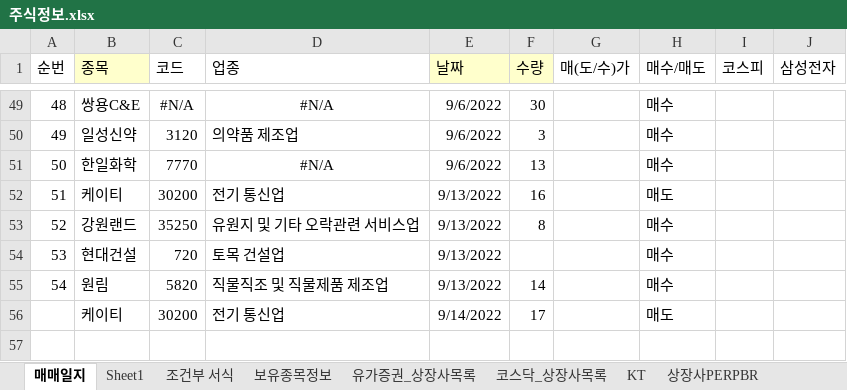
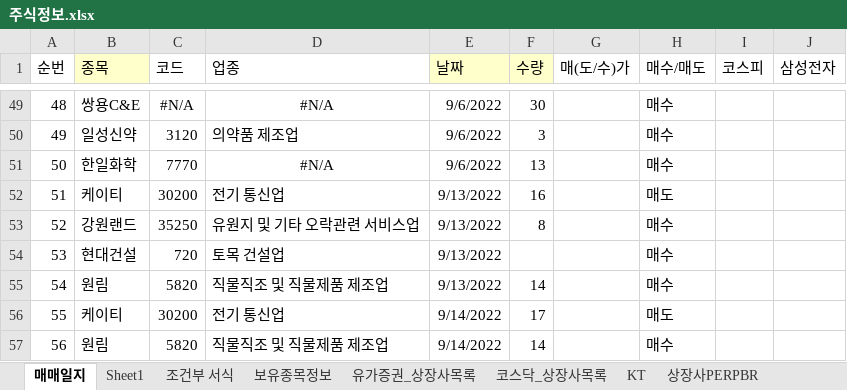
Before and after one commit to starshorse/20200228start, an Excel workbook: xls_node/stock/주식정보.xlsx, sheet 매매일지, drawn as a sheet; only a part is shown, gaps mark what is left out; values as stored, in another font and other column widths than the file's, no borders; conditional formats not drawn; the diff names each change by its address in the sheet, - before the commit and + after, or states it on an @@ line.

```diff
--- a/xls_node/stock/주식정보.xlsx (sheet 매매일지)
+++ b/xls_node/stock/주식정보.xlsx (sheet 매매일지)
@@ column A (순번) renumbered in row 56 @@
+row 57: 56 | 원림 | 5820 | 직물직조 및 직물제품 제조업 | 9/14/2022 | 14 |  | 매수
```
Also changed, not shown: 5 other files.
